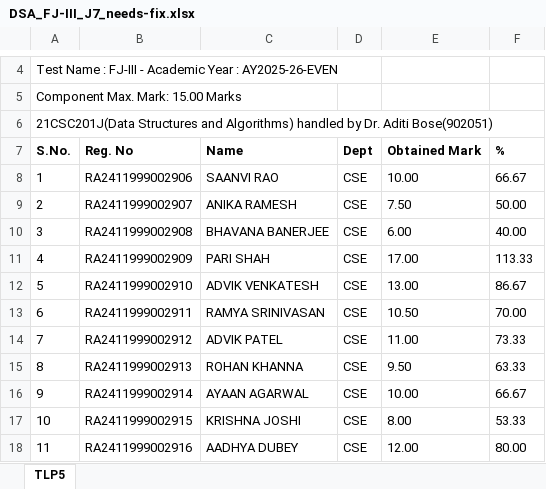
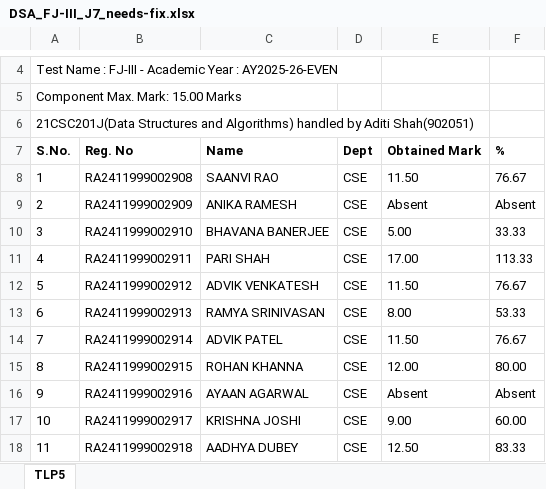
Before and after one commit to YushBytes/Faculty-Project, an Excel workbook: demo/tlp-uploads/DSA_FJ-III_J7_needs-fix.xlsx, sheet TLP5, drawn as a sheet; only a part is shown, gaps mark what is left out; values as stored, in another font and other column widths than the file's, no borders; the diff covers the shown part only; the diff names each change by its address in the sheet, - before the commit and + after, or states it on an @@ line.

```diff
--- a/demo/tlp-uploads/DSA_FJ-III_J7_needs-fix.xlsx (sheet TLP5)
+++ b/demo/tlp-uploads/DSA_FJ-III_J7_needs-fix.xlsx (sheet TLP5)
-A6 (S.No.): …handled by Dr. Aditi Bose(902051)
+A6 (S.No.): …handled by Aditi Shah(902051)
-B8 (Reg. No): RA2411999002906
+B8 (Reg. No): RA2411999002908
-E8 (Obtained Mark): 10.00
+E8 (Obtained Mark): 11.50
-F8 (%): 66.67
+F8 (%): 76.67
-B9 (Reg. No): RA2411999002907
+B9 (Reg. No): RA2411999002909
-E9 (Obtained Mark): 7.50
+E9 (Obtained Mark): Absent
-F9 (%): 50.00
+F9 (%): Absent
-B10 (Reg. No): RA2411999002908
+B10 (Reg. No): RA2411999002910
-E10 (Obtained Mark): 6.00
+E10 (Obtained Mark): 5.00
-F10 (%): 40.00
+F10 (%): 33.33
-B11 (Reg. No): RA2411999002909
+B11 (Reg. No): RA2411999002911
-B12 (Reg. No): RA2411999002910
+B12 (Reg. No): RA2411999002912
-E12 (Obtained Mark): 13.00
+E12 (Obtained Mark): 11.50
-F12 (%): 86.67
+F12 (%): 76.67
-B13 (Reg. No): RA2411999002911
+B13 (Reg. No): RA2411999002913
-E13 (Obtained Mark): 10.50
+E13 (Obtained Mark): 8.00
-F13 (%): 70.00
+F13 (%): 53.33
-B14 (Reg. No): RA2411999002912
+B14 (Reg. No): RA2411999002914
-E14 (Obtained Mark): 11.00
+E14 (Obtained Mark): 11.50
-F14 (%): 73.33
+F14 (%): 76.67
-B15 (Reg. No): RA2411999002913
+B15 (Reg. No): RA2411999002915
-E15 (Obtained Mark): 9.50
+E15 (Obtained Mark): 12.00
-F15 (%): 63.33
+F15 (%): 80.00
-B16 (Reg. No): RA2411999002914
+B16 (Reg. No): RA2411999002916
-E16 (Obtained Mark): 10.00
+E16 (Obtained Mark): Absent
-F16 (%): 66.67
+F16 (%): Absent
-B17 (Reg. No): RA2411999002915
+B17 (Reg. No): RA2411999002917
-E17 (Obtained Mark): 8.00
+E17 (Obtained Mark): 9.00
-F17 (%): 53.33
+F17 (%): 60.00
-B18 (Reg. No): RA2411999002916
+B18 (Reg. No): RA2411999002918
-E18 (Obtained Mark): 12.00
+E18 (Obtained Mark): 12.50
-F18 (%): 80.00
+F18 (%): 83.33
```
Also changed, not shown: 92 edited cells elsewhere in this sheet, demo/tlp-uploads/DSA_FJ-III_I5.xlsx, demo/tlp-uploads/DSA_FJ-III_J1.xlsx, 21 other files.
